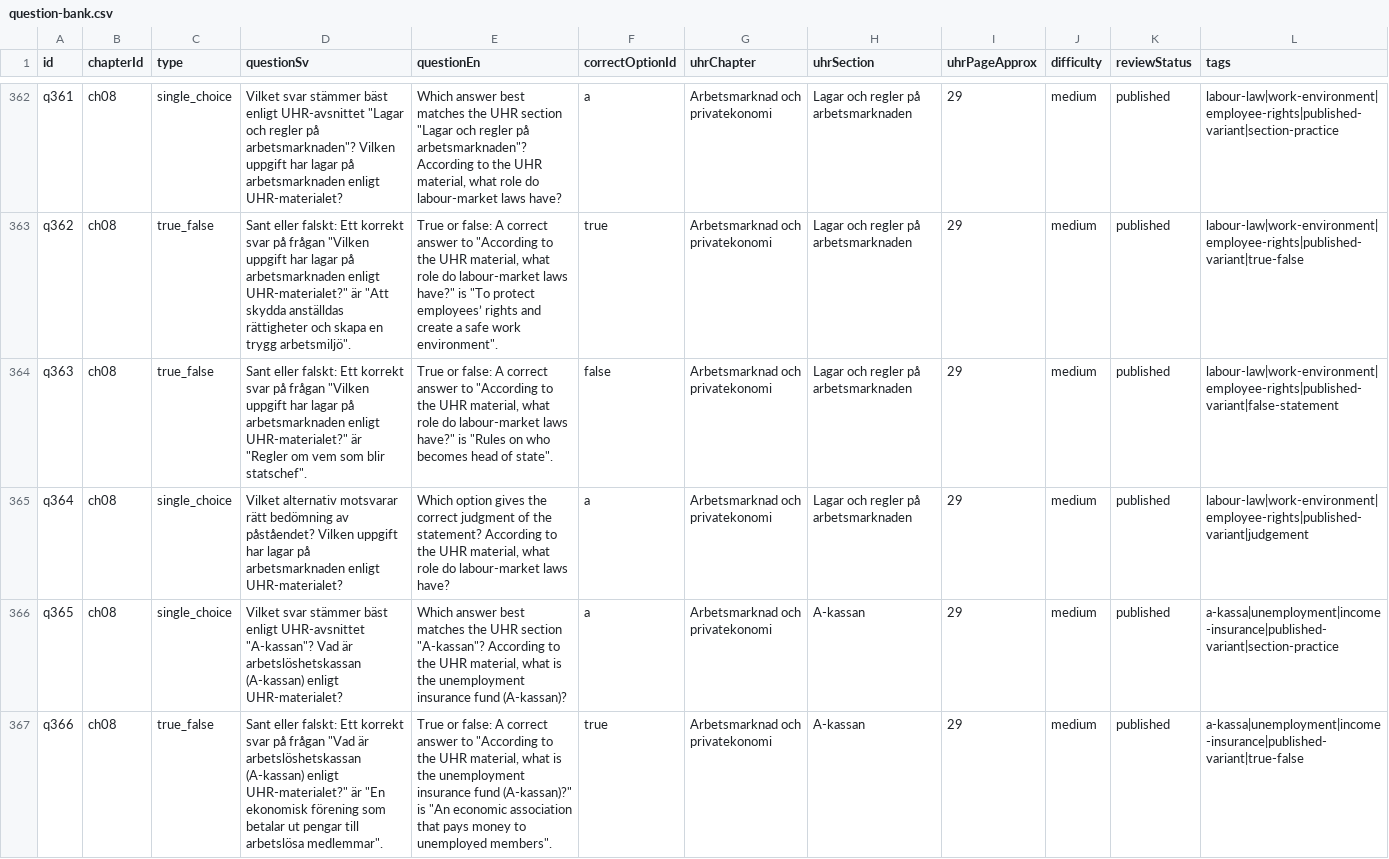
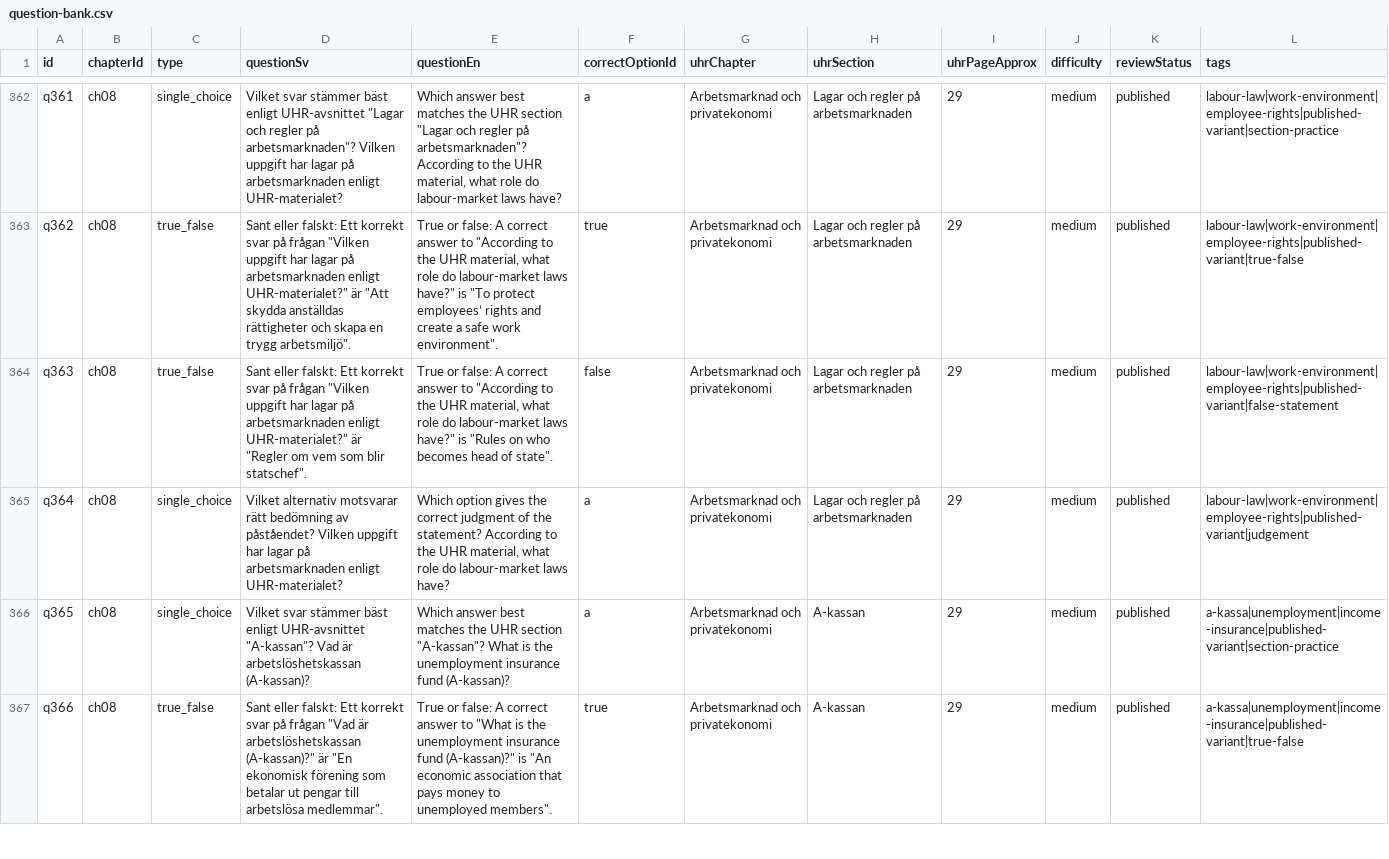
Before and after one commit to SzeChunYiu/Swedish_Civic_Test, a CSV file: content/question-bank.csv, drawn as a sheet; only a part is shown, gaps mark what is left out; the diff covers the shown part only.

Commit message:
content: correct q067 a-kassan stem

```diff
--- a/content/question-bank.csv
+++ b/content/question-bank.csv
@@ -365,3 +365,3 @@
 "q364","ch08","single_choice","Vilket alternativ motsvarar rätt bedömning av påståendet? Vilken uppgift har lagar på arbetsmarknaden enligt UHR-materialet?","Which option gives the correct judgment of the statement? According to the UHR material, what role do labour-market laws have?","a","Arbetsmarknad och privatekonomi","Lagar och regler på arbetsmarknaden","29","medium","published","labour-law|work-environment|employee-rights|published-variant|judgement"
-"q365","ch08","single_choice","Vilket svar stämmer bäst enligt UHR-avsnittet ""A-kassan""? Vad är arbetslöshetskassan (A-kassan) enligt UHR-materialet?","Which answer best matches the UHR section ""A-kassan""? According to the UHR material, what is the unemployment insurance fund (A-kassan)?","a","Arbetsmarknad och privatekonomi","A-kassan","29","medium","published","a-kassa|unemployment|income-insurance|published-variant|section-practice"
-"q366","ch08","true_false","Sant eller falskt: Ett korrekt svar på frågan ""Vad är arbetslöshetskassan (A-kassan) enligt UHR-materialet?"" är ""En ekonomisk förening som betalar ut pengar till arbetslösa medlemmar"".","True or false: A correct answer to ""According to the UHR material, what is the unemployment insurance fund (A-kassan)?"" is ""An economic association that pays money to unemployed members"".","true","Arbetsmarknad och privatekonomi","A-kassan","29","medium","published","a-kassa|unemployment|income-insurance|published-variant|true-false"
+"q365","ch08","single_choice","Vilket svar stämmer bäst enligt UHR-avsnittet ""A-kassan""? Vad är arbetslöshetskassan (A-kassan)?","Which answer best matches the UHR section ""A-kassan""? What is the unemployment insurance fund (A-kassan)?","a","Arbetsmarknad och privatekonomi","A-kassan","29","medium","published","a-kassa|unemployment|income-insurance|published-variant|section-practice"
+"q366","ch08","true_false","Sant eller falskt: Ett korrekt svar på frågan ""Vad är arbetslöshetskassan (A-kassan)?"" är ""En ekonomisk förening som betalar ut pengar till arbetslösa medlemmar"".","True or false: A correct answer to ""What is the unemployment insurance fund (A-kassan)?"" is ""An economic association that pays money to unemployed members"".","true","Arbetsmarknad och privatekonomi","A-kassan","29","medium","published","a-kassa|unemployment|income-insurance|published-variant|true-false"
```
Also changed, not shown: 6 edited cells elsewhere in this file, 1 other file.
